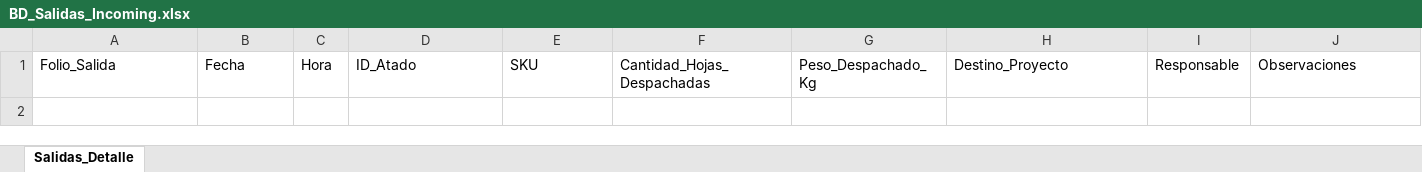
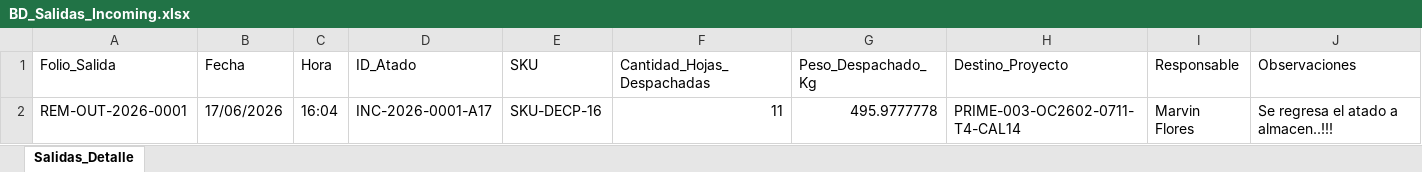
Before and after one commit to jesusalbertomoraleslopez-byte/incoming-calidad, an Excel workbook: BD_Salidas_Incoming.xlsx, sheet Salidas_Detalle, drawn as a sheet; values as stored, in another font and other column widths than the file's, no borders; the diff names each change by its address in the sheet, - before the commit and + after, or states it on an @@ line.

Commit message:
Auto-registro SGC: Folio SALIDA-REM-OUT-2026-0001

```diff
--- a/BD_Salidas_Incoming.xlsx (sheet Salidas_Detalle)
+++ b/BD_Salidas_Incoming.xlsx (sheet Salidas_Detalle)
+row 2: REM-OUT-2026-0001 | 17/06/2026 | 16:04 | INC-2026-0001-A17 | SKU-DECP-16 | 11 | 495.9777778 | PRIME-003-OC2602-0711-T4-CAL14 | Marvin Flores | Se regresa el atado a almacen..!!!
```
